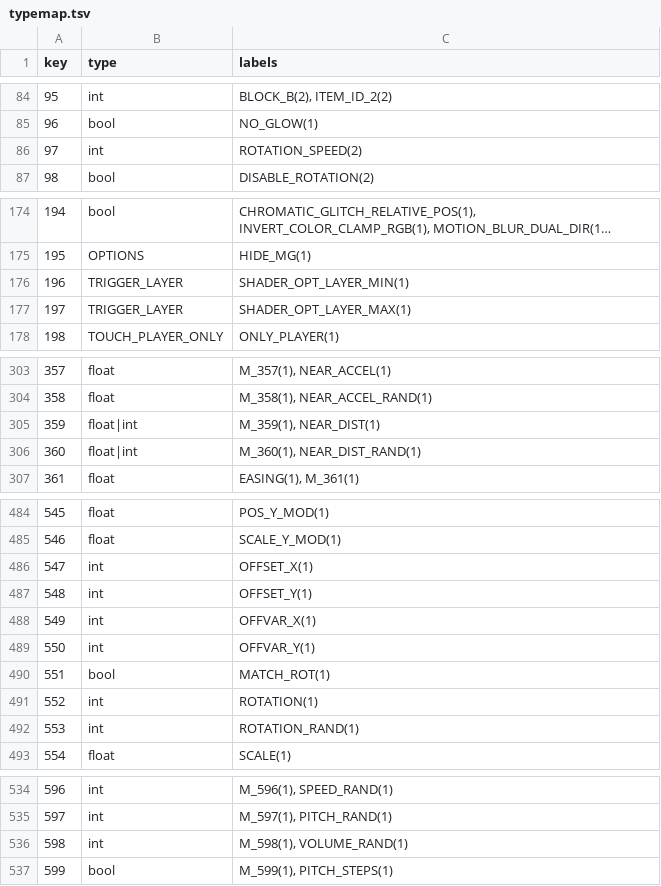
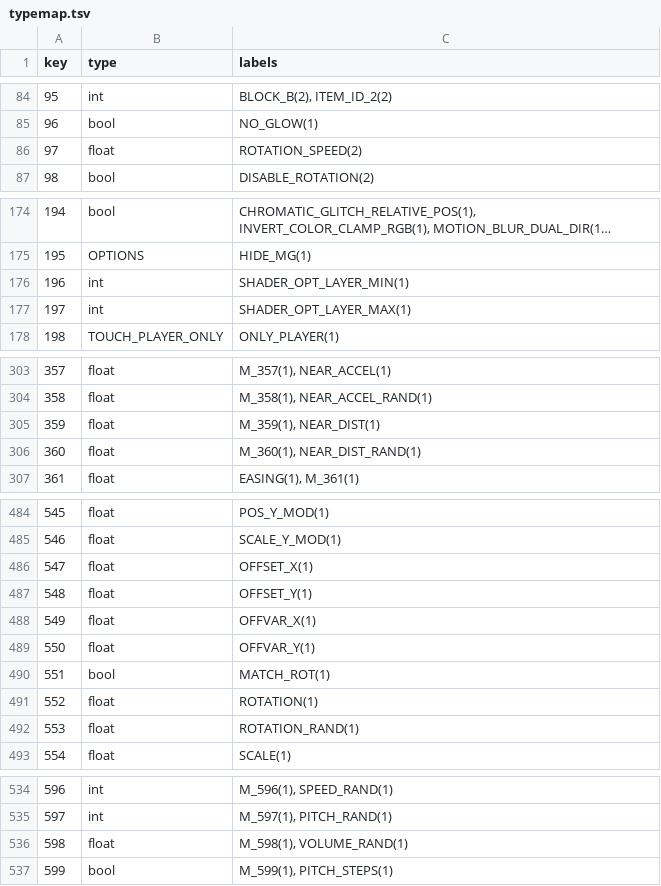
Before and after one commit to LXtreme/gmdbuilder, a TSV file: build_tools/typemap.tsv, drawn as a sheet; only a part is shown, gaps mark what is left out; long unchanged cells end in ….

Commit message:
Big type fix update

```diff
--- a/build_tools/typemap.tsv
+++ b/build_tools/typemap.tsv
@@ -85,3 +85,3 @@ key	type	labels
 96	bool	NO_GLOW(1)
-97	int	ROTATION_SPEED(2)
+97	float	ROTATION_SPEED(2)
 98	bool	DISABLE_ROTATION(2)
@@ -175,4 +175,4 @@ key	type	labels
 195	OPTIONS	HIDE_MG(1)
-196	TRIGGER_LAYER	SHADER_OPT_LAYER_MIN(1)
-197	TRIGGER_LAYER	SHADER_OPT_LAYER_MAX(1)
+196	int	SHADER_OPT_LAYER_MIN(1)
+197	int	SHADER_OPT_LAYER_MAX(1)
 198	TOUCH_PLAYER_ONLY	ONLY_PLAYER(1)
@@ -304,4 +304,4 @@ key	type	labels
 358	float	M_358(1), NEAR_ACCEL_RAND(1)
-359	float|int	M_359(1), NEAR_DIST(1)
-360	float|int	M_360(1), NEAR_DIST_RAND(1)
+359	float	M_359(1), NEAR_DIST(1)
+360	float	M_360(1), NEAR_DIST_RAND(1)
 361	float	EASING(1), M_361(1)
@@ -485,9 +485,9 @@ key	type	labels
 546	float	SCALE_Y_MOD(1)
-547	int	OFFSET_X(1)
-548	int	OFFSET_Y(1)
-549	int	OFFVAR_X(1)
-550	int	OFFVAR_Y(1)
+547	float	OFFSET_X(1)
+548	float	OFFSET_Y(1)
+549	float	OFFVAR_X(1)
+550	float	OFFVAR_Y(1)
 551	bool	MATCH_ROT(1)
-552	int	ROTATION(1)
-553	int	ROTATION_RAND(1)
+552	float	ROTATION(1)
+553	float	ROTATION_RAND(1)
 554	float	SCALE(1)
@@ -535,3 +535,3 @@ key	type	labels
 597	int	M_597(1), PITCH_RAND(1)
-598	int	M_598(1), VOLUME_RAND(1)
+598	float	M_598(1), VOLUME_RAND(1)
 599	bool	M_599(1), PITCH_STEPS(1)
```
Also changed, not shown: 2 other files.
